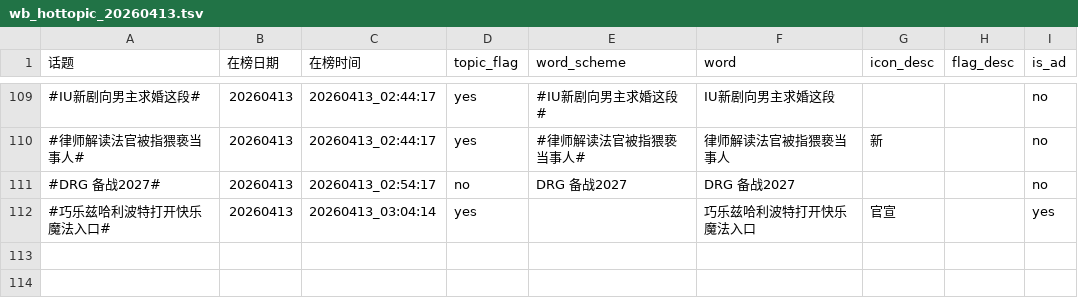
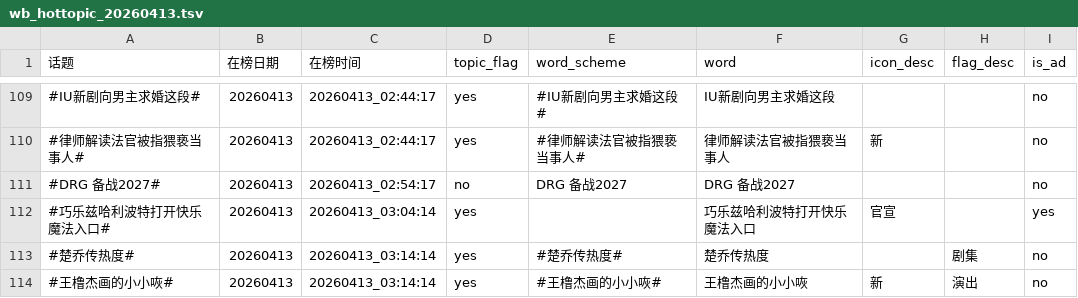
Before and after one commit to xxhe504/hottopic, a TSV file: data/wb_hottopic_20260413.tsv, drawn as a sheet; only a part is shown, gaps mark what is left out; the diff names each change by its address in the sheet, - before the commit and + after, or states it on an @@ line.

```diff
--- a/data/wb_hottopic_20260413.tsv
+++ b/data/wb_hottopic_20260413.tsv
+row 113: #楚乔传热度# | 20260413 | 20260413_03:14:14 | yes | #楚乔传热度# | 楚乔传热度 |  | 剧集 | no
+row 114: #王橹杰画的小小咴# | 20260413 | 20260413_03:14:14 | yes | #王橹杰画的小小咴# | 王橹杰画的小小咴 | 新 | 演出 | no
```
Also changed, not shown: 1 other file.
